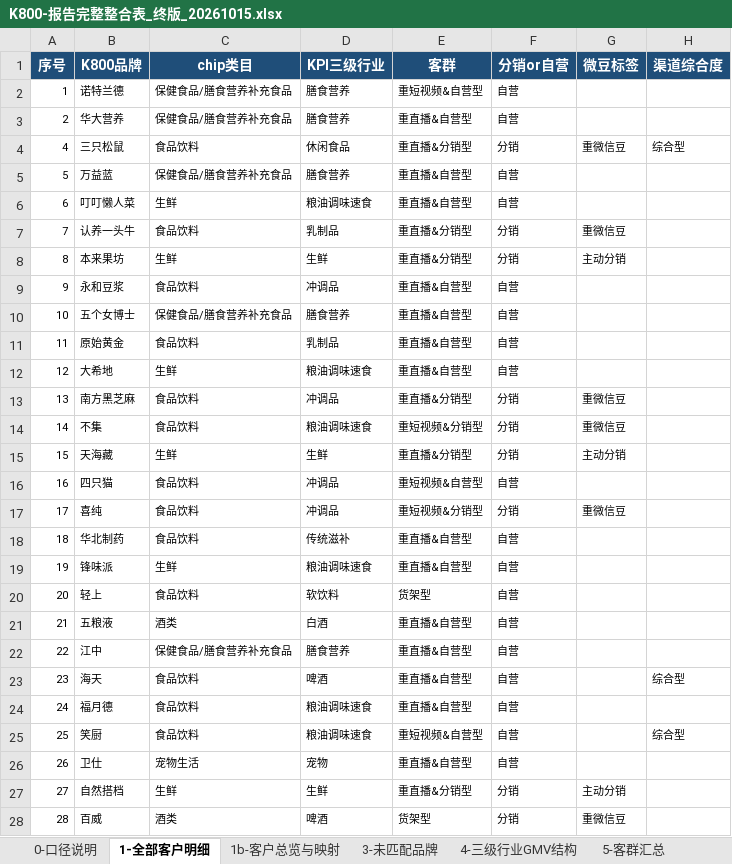
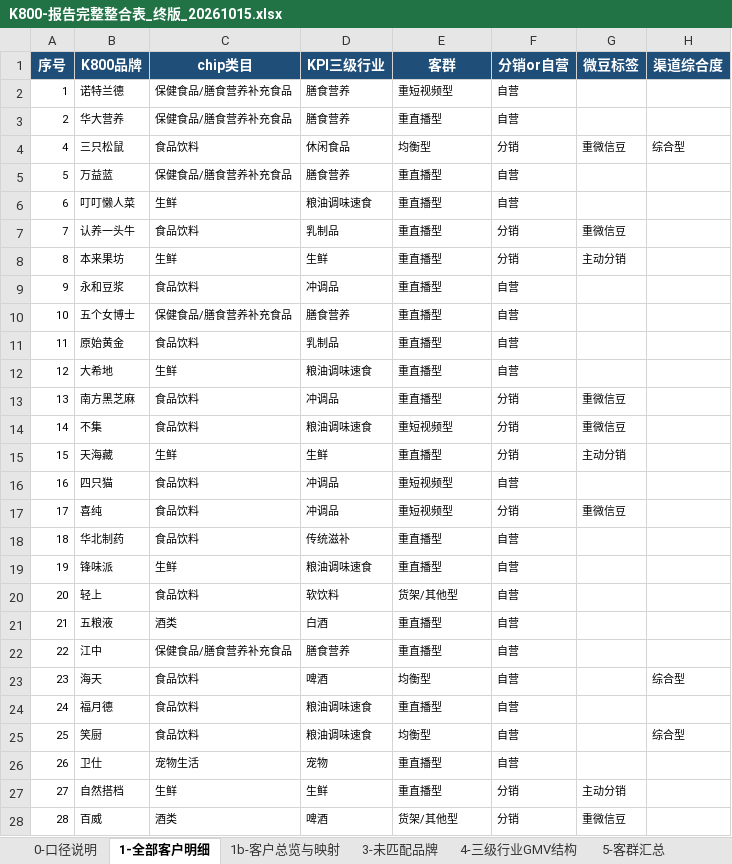
Before and after one commit to danniewowrich/k800-insight-report-v2, an Excel workbook: K800-报告完整整合表_终版_20261015.xlsx, sheet 1-全部客户明细, drawn as a sheet; only a part is shown; values as stored, in another font and other column widths than the file's, no borders; the diff covers the shown part only; the diff names each change by its address in the sheet, - before the commit and + after, or states it on an @@ line.

```diff
--- a/K800-报告完整整合表_终版_20261015.xlsx (sheet 1-全部客户明细)
+++ b/K800-报告完整整合表_终版_20261015.xlsx (sheet 1-全部客户明细)
-E2 (客群): 重短视频&自营型
+E2 (客群): 重短视频型
-E3 (客群): 重直播&自营型
+E3 (客群): 重直播型
-E4 (客群): 重直播&分销型
+E4 (客群): 均衡型
-E5:E6 (客群): 重直播&自营型
+E5:E6 (客群): 重直播型
-E7:E8 (客群): 重直播&分销型
+E7:E8 (客群): 重直播型
-E9:E12 (客群): 重直播&自营型
+E9:E12 (客群): 重直播型
-E13 (客群): 重直播&分销型
+E13 (客群): 重直播型
-E14 (客群): 重短视频&分销型
+E14 (客群): 重短视频型
-E15 (客群): 重直播&分销型
+E15 (客群): 重直播型
-E16 (客群): 重短视频&自营型
+E16 (客群): 重短视频型
-E17 (客群): 重短视频&分销型
+E17 (客群): 重短视频型
-E18:E19 (客群): 重直播&自营型
+E18:E19 (客群): 重直播型
-E20 (客群): 货架型
+E20 (客群): 货架/其他型
-E21:E22 (客群): 重直播&自营型
+E21:E22 (客群): 重直播型
-E23 (客群): 重直播&自营型
+E23 (客群): 均衡型
-E24 (客群): 重直播&自营型
+E24 (客群): 重直播型
-E25 (客群): 重短视频&自营型
+E25 (客群): 均衡型
-E26 (客群): 重直播&自营型
+E26 (客群): 重直播型
-E27 (客群): 重直播&分销型
+E27 (客群): 重直播型
-E28 (客群): 货架型
+E28 (客群): 货架/其他型
```
Also changed, not shown: 253 edited cells elsewhere in this sheet, sheet 1b-客户总览与映射, sheet 9-GMV广告关系(客户), sheet 7b-五象限落点明细, sheet 6c-GMV×投放四象限客户明细, sheet 6-五象限完整落点, sheet 11-高广告依赖TOP15, 1 more sheet, 1 other file.
